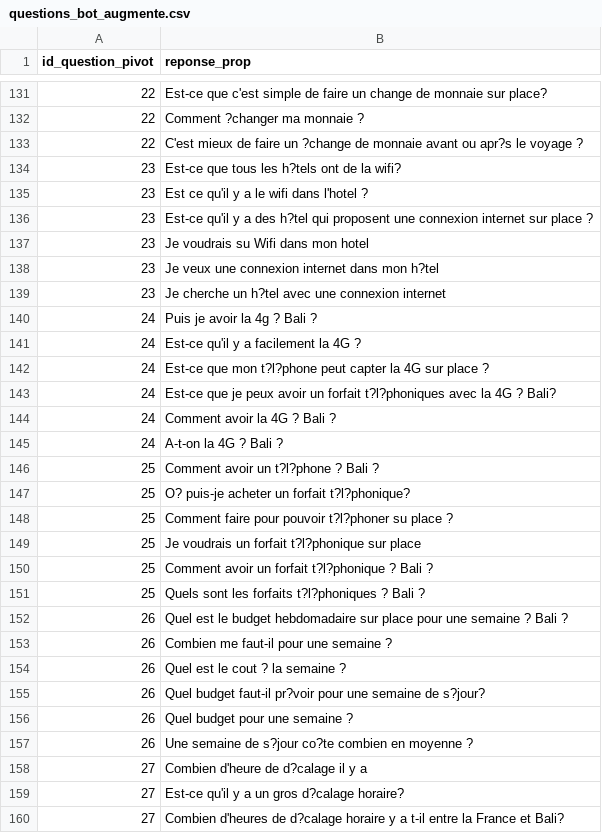
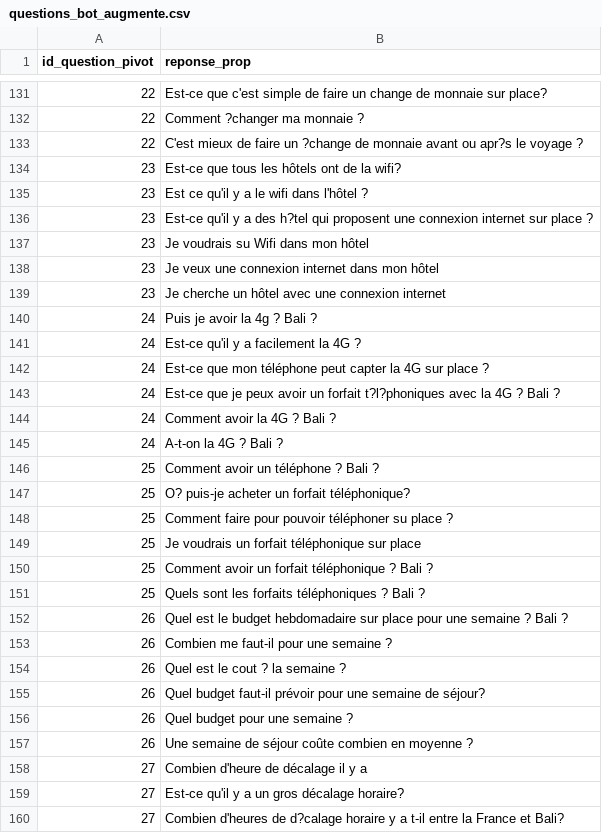
Before and after one commit to AVA-BDX/demo-data-summit, a CSV file: other_data/qna_data_bases/questions_bot_augmente.csv, drawn as a sheet; only a part is shown, gaps mark what is left out; the diff covers the shown part only.

```diff
--- a/other_data/qna_data_bases/questions_bot_augmente.csv
+++ b/other_data/qna_data_bases/questions_bot_augmente.csv
@@ -133,3 +133,3 @@ id_question_pivot;reponse_prop
 22;C'est mieux de faire un ?change de monnaie avant ou apr?s le voyage ?
-23;Est-ce que tous les h?tels ont de la wifi?
-23;Est ce qu'il y a le wifi dans l'hotel ?
+23;Est-ce que tous les hôtels ont de la wifi?
+23;Est ce qu'il y a le wifi dans l'hôtel ?
@@ -137,15 +137,15 @@ id_question_pivot;reponse_prop
-23;Je voudrais su Wifi dans mon hotel
-23;Je veux une connexion internet dans mon h?tel
-23;Je cherche un h?tel avec une connexion internet
+23;Je voudrais su Wifi dans mon hôtel
+23;Je veux une connexion internet dans mon hôtel
+23;Je cherche un hôtel avec une connexion internet
 24;Puis je avoir la 4g ? Bali ?
 24;Est-ce qu'il y a facilement la 4G ?
-24;Est-ce que mon t?l?phone peut capter la 4G sur place ?
-24;Est-ce que je peux avoir un forfait t?l?phoniques avec la 4G ? Bali?
+24;"Est-ce que mon téléphone peut capter la 4G sur place ? "
+24;Est-ce que je peux avoir un forfait t?l?phoniques avec la 4G ? Bali ?
 24;Comment avoir la 4G ? Bali ?
 24;A-t-on la 4G ? Bali ?
-25;Comment avoir un t?l?phone ? Bali ?
-25;O? puis-je acheter un forfait t?l?phonique?
-25;Comment faire pour pouvoir t?l?phoner su place ?
-25;Je voudrais un forfait t?l?phonique sur place
-25;Comment avoir un forfait t?l?phonique ? Bali ?
-25;Quels sont les forfaits t?l?phoniques ? Bali ?
+25;Comment avoir un téléphone ? Bali ?
+25;O? puis-je acheter un forfait téléphonique?
+25;"Comment faire pour pouvoir téléphoner su place ? "
+25;Je voudrais un forfait téléphonique sur place
+25;Comment avoir un forfait téléphonique ? Bali ?
+25;Quels sont les forfaits téléphoniques ? Bali ?
@@ -154,2 +154,2 @@ id_question_pivot;reponse_prop
 26;Quel est le cout ? la semaine ?
-26;Quel budget faut-il pr?voir pour une semaine de s?jour?
+26;Quel budget faut-il prévoir pour une semaine de séjour?
@@ -157,4 +157,4 @@ id_question_pivot;reponse_prop
-26;Une semaine de s?jour co?te combien en moyenne ?
-27;Combien d'heure de d?calage il y a
-27;Est-ce qu'il y a un gros d?calage horaire?
+26;Une semaine de séjour coûte combien en moyenne ?
+27;Combien d'heure de décalage il y a
+27;"Est-ce qu'il y a un gros décalage horaire? "
 27;Combien d'heures de d?calage horaire y a t-il entre la France et Bali?
```
Also changed, not shown: 177 edited cells elsewhere in this file, other_data/qna_data_bases/reponses_bot_augmente.csv, 13 other files.
